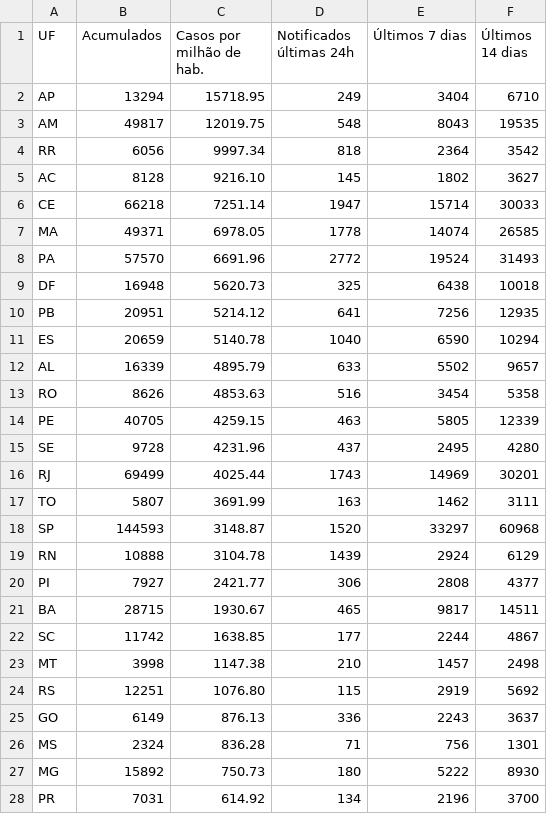
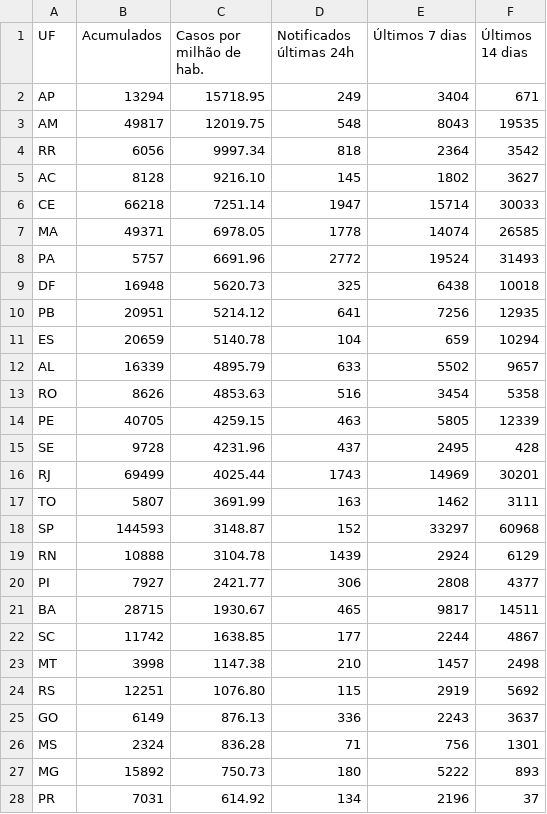
Before and after one commit to jclmntn/scrapertransparente, a CSV file: dados/casos2020-06-08.csv, drawn as a sheet.

```diff
--- a/dados/casos2020-06-08.csv
+++ b/dados/casos2020-06-08.csv
@@ -1,3 +1,3 @@
 UF,Acumulados,Casos por  milhão de hab.,Notificados últimas 24h,Últimos 7 dias,Últimos 14 dias
-AP,13294,15718.95,249,3404,6710
+AP,13294,15718.95,249,3404,671
 AM,49817,12019.75,548,8043,19535
@@ -7,6 +7,6 @@ CE,66218,7251.14,1947,15714,30033
 MA,49371,6978.05,1778,14074,26585
-PA,57570,6691.96,2772,19524,31493
+PA,5757,6691.96,2772,19524,31493
 DF,16948,5620.73,325,6438,10018
 PB,20951,5214.12,641,7256,12935
-ES,20659,5140.78,1040,6590,10294
+ES,20659,5140.78,104,659,10294
 AL,16339,4895.79,633,5502,9657
@@ -14,6 +14,6 @@ RO,8626,4853.63,516,3454,5358
 PE,40705,4259.15,463,5805,12339
-SE,9728,4231.96,437,2495,4280
+SE,9728,4231.96,437,2495,428
 RJ,69499,4025.44,1743,14969,30201
 TO,5807,3691.99,163,1462,3111
-SP,144593,3148.87,1520,33297,60968
+SP,144593,3148.87,152,33297,60968
 RN,10888,3104.78,1439,2924,6129
@@ -26,3 +26,3 @@ GO,6149,876.13,336,2243,3637
 MS,2324,836.28,71,756,1301
-MG,15892,750.73,180,5222,8930
-PR,7031,614.92,134,2196,3700
+MG,15892,750.73,180,5222,893
+PR,7031,614.92,134,2196,37
```
Also changed, not shown: dados/obitos2020-06-08.csv, 1 other file.
